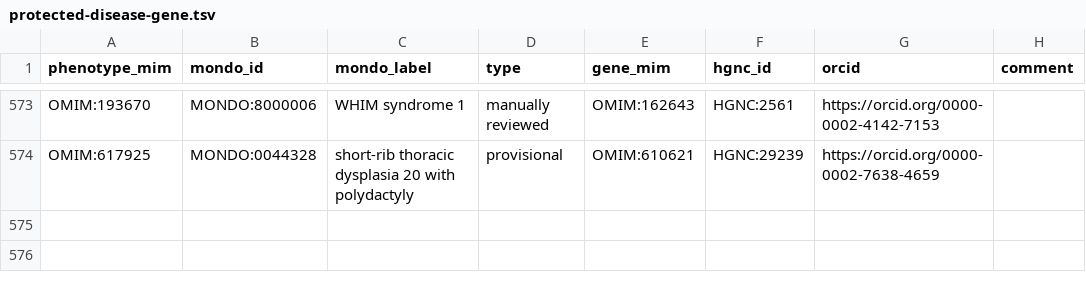
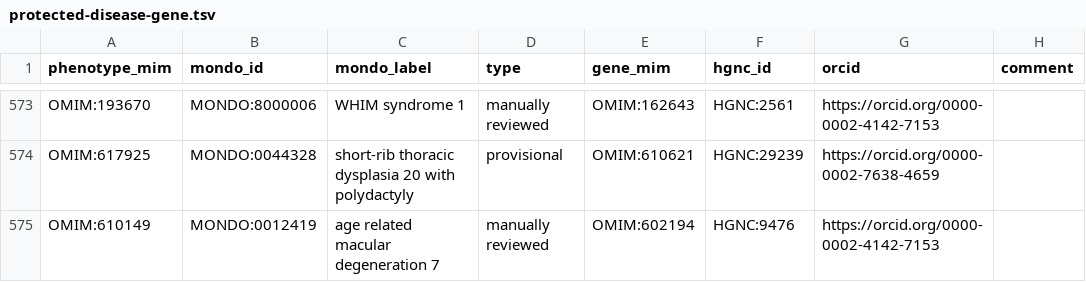
Before and after one commit to monarch-initiative/omim, a TSV file: data/protected-disease-gene.tsv, drawn as a sheet; only a part is shown, gaps mark what is left out.

Commit message:
Update protected-disease-gene.tsv
add back gene association now with OMIM gene identifier

```diff
--- a/data/protected-disease-gene.tsv
+++ b/data/protected-disease-gene.tsv
@@ -574 +574,2 @@ OMIM:193670	MONDO:8000006	"WHIM syndrome 1"	manually reviewed	OMIM:162643	HGNC:2
 OMIM:617925	MONDO:0044328	"short-rib thoracic dysplasia 20 with polydactyly"	provisional	OMIM:610621	HGNC:29239	https://orcid.org/0000-0002-7638-4659	
+OMIM:610149	MONDO:0012419	"age related macular degeneration 7"	manually reviewed	OMIM:602194	HGNC:9476	https://orcid.org/0000-0002-4142-7153	
```
